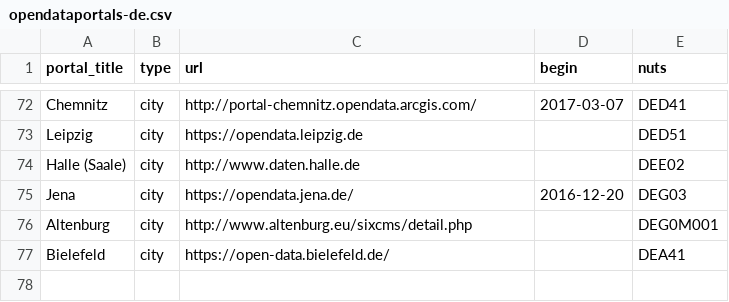
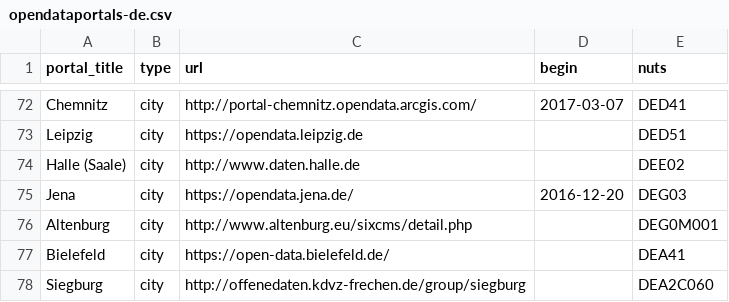
Before and after one commit to tursics/open-data-atlas, a CSV file: data/opendataportals-de.csv, drawn as a sheet; only a part is shown, gaps mark what is left out.

```diff
--- a/data/opendataportals-de.csv
+++ b/data/opendataportals-de.csv
@@ -77 +77,2 @@ Altenburg;city;http://www.altenburg.eu/sixcms/detail.php;;DEG0M001
 Bielefeld;city;https://open-data.bielefeld.de/;;DEA41
+Siegburg;city;http://offenedaten.kdvz-frechen.de/group/siegburg;;DEA2C060
```
Also changed, not shown: data/dataportals.csv, 1 other file.
